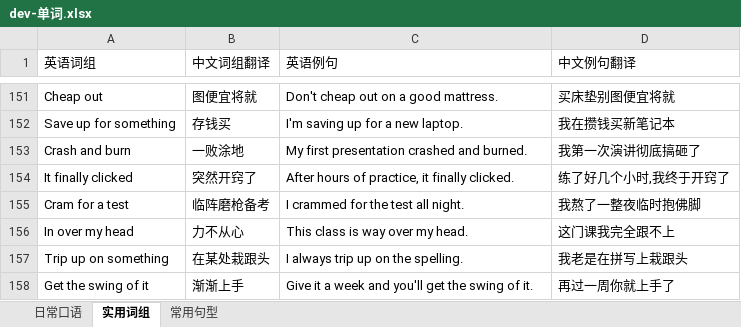
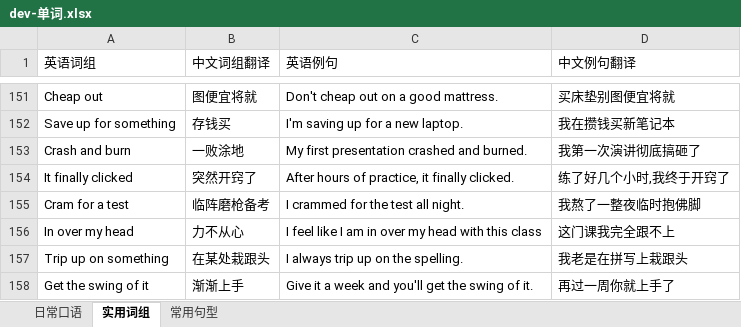
Before and after one commit to meowmeowstar19-web/zz-vocab-app, an Excel workbook: word-data/dev-单词.xlsx, sheet 实用词组, drawn as a sheet; only a part is shown, gaps mark what is left out; values as stored, in another font and other column widths than the file's, no borders; the diff names each change by its address in the sheet, - before the commit and + after, or states it on an @@ line.

Commit message:
Assets/data: update (data + supabase)

```diff
--- a/word-data/dev-单词.xlsx (sheet 实用词组)
+++ b/word-data/dev-单词.xlsx (sheet 实用词组)
-C156 (英语例句): This class is way over my head.
+C156 (英语例句): I feel like I am in over my head with this class
```
Also changed, not shown: 2 other files.
